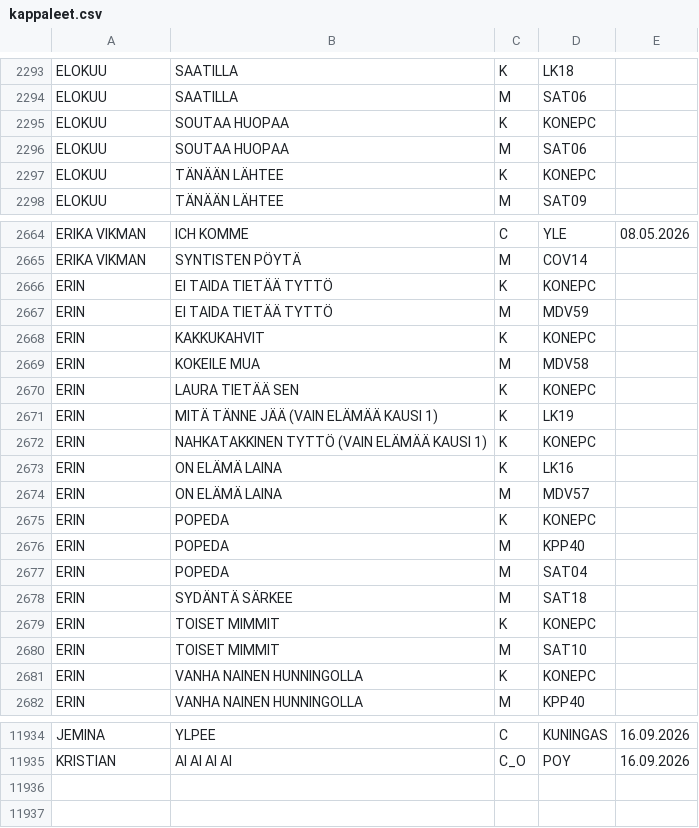
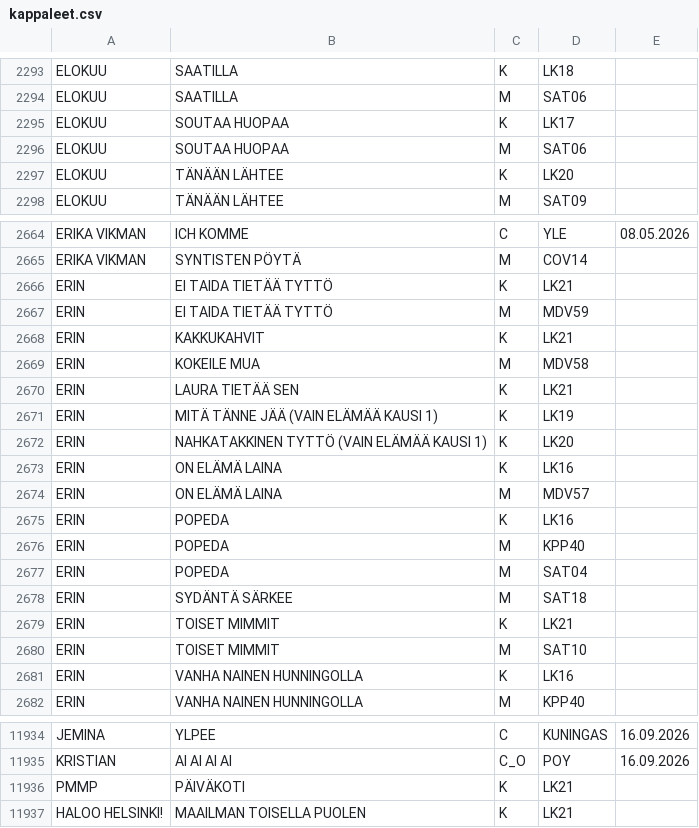
Before and after one commit to LamminHovi/Karaokelista, a CSV file: kappaleet.csv, drawn as a sheet; only a part is shown, gaps mark what is left out; the diff covers the shown part only.

Commit message:
Päivitetty kappaleet.csv

```diff
--- a/kappaleet.csv
+++ b/kappaleet.csv
@@ -2294,5 +2294,5 @@ ELOKUU,SAATILLA,K,LK18,
 ELOKUU,SAATILLA,M,SAT06,
-ELOKUU,SOUTAA HUOPAA,K,KONEPC,
+ELOKUU,SOUTAA HUOPAA,K,LK17,
 ELOKUU,SOUTAA HUOPAA,M,SAT06,
-ELOKUU,TÄNÄÄN LÄHTEE,K,KONEPC,
+ELOKUU,TÄNÄÄN LÄHTEE,K,LK20,
 ELOKUU,TÄNÄÄN LÄHTEE,M,SAT09,
@@ -2665,12 +2665,12 @@ ERIKA VIKMAN,ICH KOMME,C,YLE,08.05.2026
 ERIKA VIKMAN,SYNTISTEN PÖYTÄ,M,COV14,
-ERIN,EI TAIDA TIETÄÄ TYTTÖ,K,KONEPC,
+ERIN,EI TAIDA TIETÄÄ TYTTÖ,K,LK21,
 ERIN,EI TAIDA TIETÄÄ TYTTÖ,M,MDV59,
-ERIN,KAKKUKAHVIT,K,KONEPC,
+ERIN,KAKKUKAHVIT,K,LK21,
 ERIN,KOKEILE MUA,M,MDV58,
-ERIN,LAURA TIETÄÄ SEN,K,KONEPC,
+ERIN,LAURA TIETÄÄ SEN,K,LK21,
 ERIN,MITÄ TÄNNE JÄÄ (VAIN ELÄMÄÄ KAUSI 1),K,LK19,
-ERIN,NAHKATAKKINEN TYTTÖ (VAIN ELÄMÄÄ KAUSI 1),K,KONEPC,
+ERIN,NAHKATAKKINEN TYTTÖ (VAIN ELÄMÄÄ KAUSI 1),K,LK20,
 ERIN,ON ELÄMÄ LAINA,K,LK16,
 ERIN,ON ELÄMÄ LAINA,M,MDV57,
-ERIN,POPEDA,K,KONEPC,
+ERIN,POPEDA,K,LK16,
 ERIN,POPEDA,M,KPP40,
@@ -2678,5 +2678,5 @@ ERIN,POPEDA,M,SAT04,
 ERIN,SYDÄNTÄ SÄRKEE,M,SAT18,
-ERIN,TOISET MIMMIT,K,KONEPC,
+ERIN,TOISET MIMMIT,K,LK21,
 ERIN,TOISET MIMMIT,M,SAT10,
-ERIN,VANHA NAINEN HUNNINGOLLA,K,KONEPC,
+ERIN,VANHA NAINEN HUNNINGOLLA,K,LK16,
 ERIN,VANHA NAINEN HUNNINGOLLA,M,KPP40,
@@ -11935 +11935,3 @@ JEMINA,YLPEE,C,KUNINGAS,16.09.2026
 KRISTIAN,AI AI AI AI,C_O,POY,16.09.2026
+PMMP,PÄIVÄKOTI,K,LK21,
+HALOO HELSINKI!,MAAILMAN TOISELLA PUOLEN,K,LK21,
```
Also changed, not shown: 82 edited cells elsewhere in this file.
